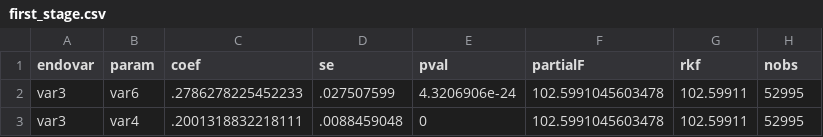
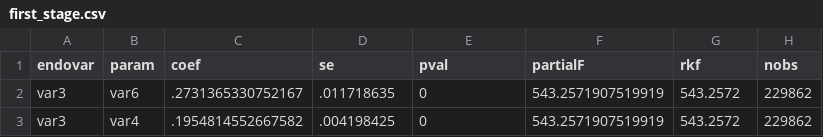
Before and after one commit to saulrichardson/remote-work, a CSV file: results/raw/user_productivity_initial/first_stage.csv, drawn as a sheet.

```diff
--- a/results/raw/user_productivity_initial/first_stage.csv
+++ b/results/raw/user_productivity_initial/first_stage.csv
@@ -1,3 +1,3 @@
 endovar,param,coef,se,pval,partialF,rkf,nobs
-"var3","var6",.2786278225452233,.027507599,4.3206906e-24,102.5991045603478,102.59911,52995
-"var3","var4",.2001318832218111,.0088459048,0,102.5991045603478,102.59911,52995
+"var3","var6",.2731365330752167,.011718635,0,543.2571907519919,543.2572,229862
+"var3","var4",.1954814552667582,.004198425,0,543.2571907519919,543.2572,229862
```
Also changed, not shown: results/raw/user_mechanisms/consolidated_results.csv, results/raw/user_productivity_initial/consolidated_results.csv, 17 other files.
